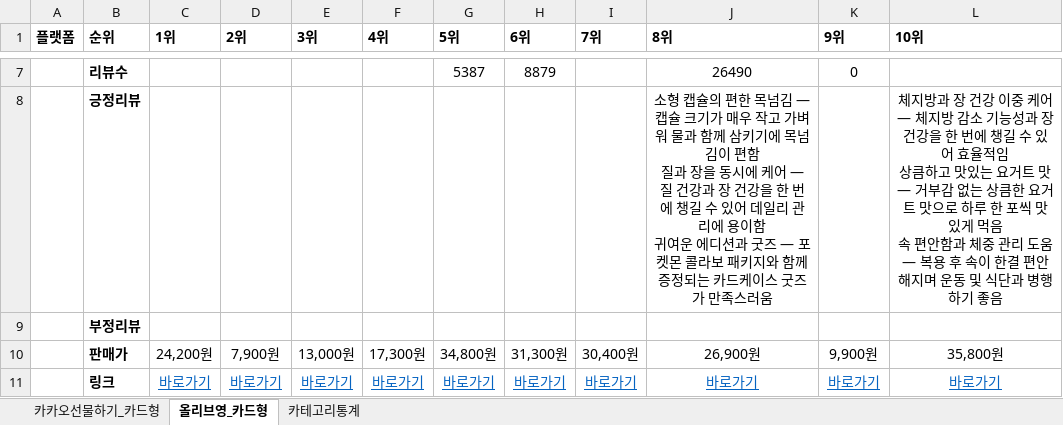
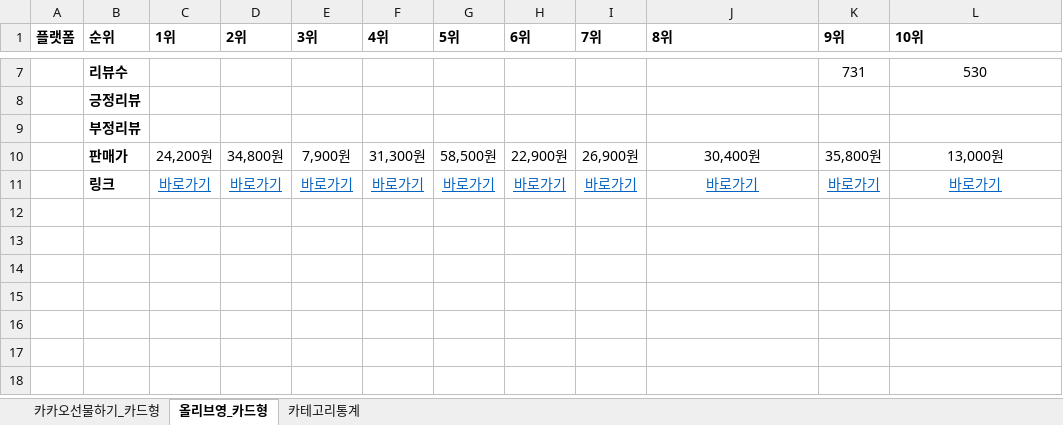
Before and after one commit to primexx98-sudo/online-mall-ranking, an Excel workbook: data/daily/2026-11/2026-11-05.xlsx, sheet 올리브영_카드형, drawn as a sheet; only a part is shown, gaps mark what is left out; values as stored, in another font and other column widths than the file's, no borders; charts and pictures not drawn; ↵ is a line break in a cell; the diff covers the shown part only; the diff names each change by its address in the sheet, - before the commit and + after, or states it on an @@ line.

```diff
--- a/data/daily/2026-11/2026-11-05.xlsx (sheet 올리브영_카드형)
+++ b/data/daily/2026-11/2026-11-05.xlsx (sheet 올리브영_카드형)
-G7 (5위): 5387
+G7 (5위): (empty)
-H7 (6위): 8879
+H7 (6위): (empty)
-J7 (8위): 26490
+J7 (8위): (empty)
-K7 (9위): 0
+K7 (9위): 731
-L7 (10위): (empty)
+L7 (10위): 530
-J8 (8위): 소형 캡슐의 편한 목넘김 — 캡슐 크기가 매우 작고 가벼워 물과 함께 삼키기에 목넘김이 편함 ↵ 질과 장을 동시에 케어 — 질 건강과 장 건강을 한 번에 챙길 수 있어 데일리 관리에 용이함 ↵ 귀여운 에디션과 굿즈 — 포켓몬 콜라보 패키지와 함께 증정되는 카드케이스 굿즈가 만족스러움
+J8 (8위): (empty)
-L8 (10위): 체지방과 장 건강 이중 케어 — 체지방 감소 기능성과 장 건강을 한 번에 챙길 수 있어 효율적임 ↵ 상큼하고 맛있는 요거트 맛 — 거부감 없는 상큼한 요거트 맛으로 하루 한 포씩 맛있게 먹음 ↵ 속 편안함과 체중 관리 도움 — 복용 후 속이 한결 편안해지며 운동 및 식단과 병행하기 좋음
+L8 (10위): (empty)
-D10 (2위): 7,900원
+D10 (2위): 34,800원
-E10 (3위): 13,000원
+E10 (3위): 7,900원
-F10 (4위): 17,300원
+F10 (4위): 31,300원
-G10 (5위): 34,800원
+G10 (5위): 58,500원
-H10 (6위): 31,300원
+H10 (6위): 22,900원
-I10 (7위): 30,400원
+I10 (7위): 26,900원
-J10 (8위): 26,900원
+J10 (8위): 30,400원
-K10 (9위): 9,900원
+K10 (9위): 35,800원
-L10 (10위): 35,800원
+L10 (10위): 13,000원
```
Also changed, not shown: 28 edited cells elsewhere in this sheet, sheet 카카오선물하기_카드형, sheet 카테고리통계, charts or pictures.
